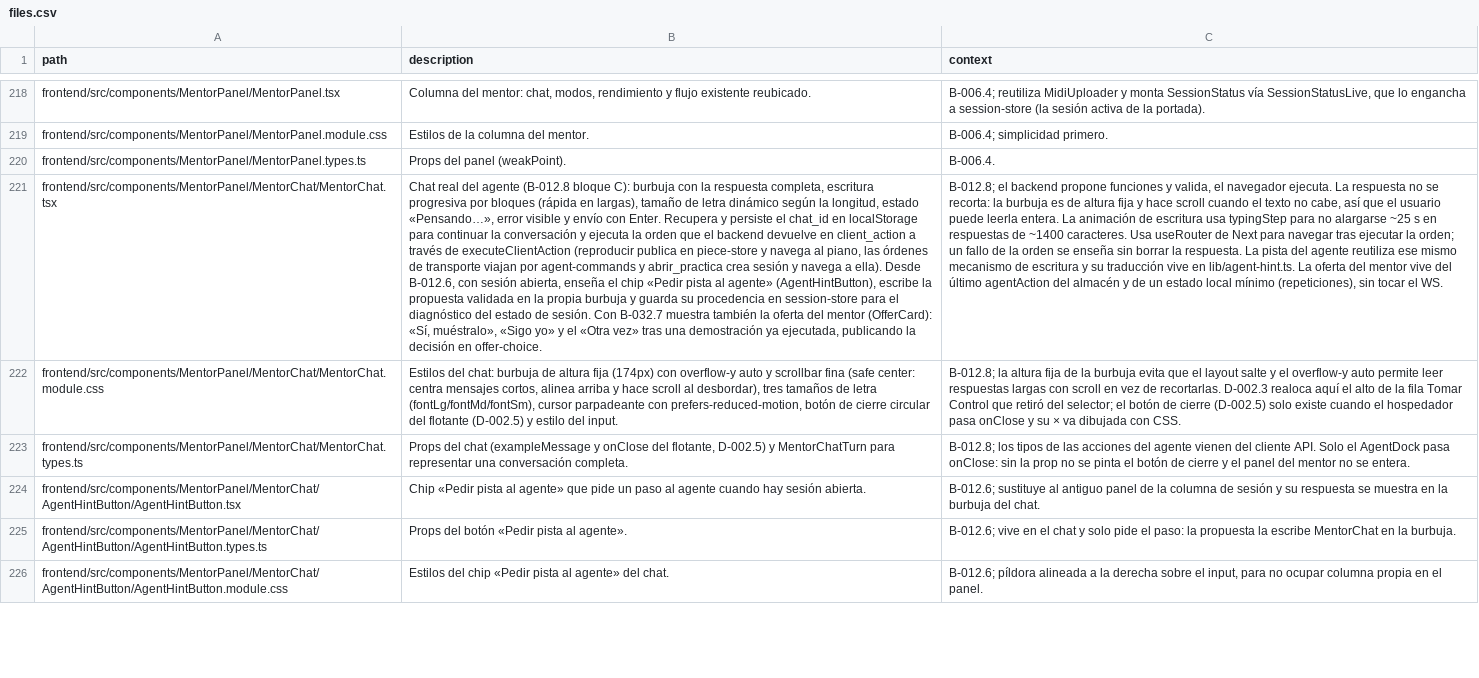
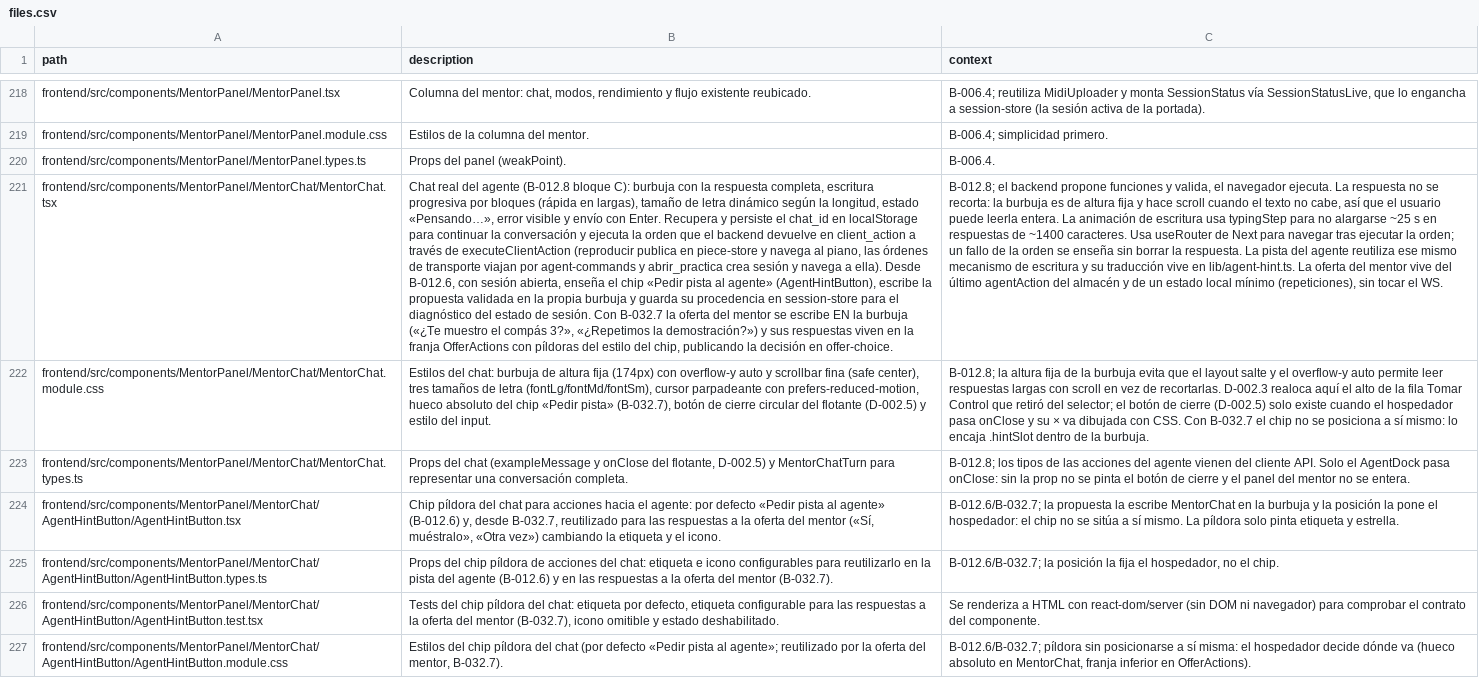
Before and after one commit to andrupax94/PianoMentor-IA, a CSV file: docs/architecture/files.csv, drawn as a sheet; only a part is shown, gaps mark what is left out; addresses are those after the commit; the diff covers the shown part only; the diff names each change by its address in the sheet, - before the commit and + after, or states it on an @@ line.

Commit message:
refactor(B-032.7): la oferta vive en la burbuja del chat
La pregunta del mentor se escribe en la propia burbuja (««¿Te muestro el compás 3?»/«¿Repetimos la demostración?»), sin caja aparte y sin tecleo. Las respuestas pasan a ser píldoras del estilo del chip: AgentHintButton se generaliza (label + icon) y el chip deja de posicionarse a sí mismo (el hueco absoluto lo pone MentorChat); la nueva franja OfferActions va a todo el ancho de la burbuja en una sola línea y, si el espacio no da, con container query baja el font-size y se oculta el icono sin apilarse. Se retira OfferCard.

```diff
--- a/docs/architecture/files.csv
+++ b/docs/architecture/files.csv
-B221 (description): …Con B-032.7 muestra también la oferta del mentor (OfferCard): «Sí, muéstralo», «Sigo yo» y el «Otra vez» tras una demostración ya ejecutada, publicando la…
+B221 (description): …Con B-032.7 la oferta del mentor se escribe EN la burbuja («¿Te muestro el compás 3?», «¿Repetimos la demostración?») y sus respuestas viven en la franja OfferActions con píldoras del estilo del chip, publicando la…
-B222 (description): …fina (safe center: centra mensajes cortos, alinea arriba y hace scroll al desbordar), tres tamaños de letra (fontLg/fontMd/fontSm), cursor parpadeante con prefers-reduced-motion, botón de…
+B222 (description): …fina (safe center), tres tamaños de letra (fontLg/fontMd/fontSm), cursor parpadeante con prefers-reduced-motion, hueco absoluto del chip «Pedir pista» (B-032.7), botón de…
-C222 (context): …con CSS.
+C222 (context): …con CSS. Con B-032.7 el chip no se posiciona a sí mismo: lo encaja .hintSlot dentro de la burbuja.
-B224 (description): Chip «Pedir pista al agente» que pide un paso al agente cuando hay sesión abierta.
+B224 (description): Chip píldora del chat para acciones hacia el agente: por defecto «Pedir pista al agente» (B-012.6) y, desde B-032.7, reutilizado para las respuestas a la oferta del mentor («Sí, muéstralo», «Otra vez») cambiando la etiqueta y el icono.
-C224 (context): B-012.6; sustituye al antiguo panel de la columna de sesión y su respuesta se muestra en la burbuja del chat.
+C224 (context): B-012.6/B-032.7; la propuesta la escribe MentorChat en la burbuja y la posición la pone el hospedador: el chip no se sitúa a sí mismo. La píldora solo pinta etiqueta y estrella.
-B225 (description): Props del botón «Pedir pista al agente».
+B225 (description): Props del chip píldora de acciones del chat: etiqueta e icono configurables para reutilizarlo en la pista del agente (B-012.6) y en las respuestas a la oferta del mentor (B-032.7).
-C225 (context): B-012.6; vive en el chat y solo pide el paso: la propuesta la escribe MentorChat en la burbuja.
+C225 (context): B-012.6/B-032.7; la posición la fija el hospedador, no el chip.
+row 226: frontend/src/components/MentorPanel/MentorChat/AgentHintButton/AgentHintButton.test.tsx | Tests del chip píldora del chat: etiqueta por defecto, etiqueta configurable para las respuestas a la oferta del mentor (B-032.7), icono omitible y estado deshabilitado. | Se renderiza a HTML con react-dom/server (sin DOM ni navegador) para comprobar el contrato del componente.
-B227 (description): …del chip «Pedir pista al agente» del chat.
+B227 (description): …del chip píldora del chat (por defecto «Pedir pista al agente»; reutilizado por la oferta del mentor, B-032.7).
-C227 (context): B-012.6; píldora alineada a la derecha sobre el input, para no ocupar columna propia en el panel.
+C227 (context): B-012.6/B-032.7; píldora sin posicionarse a sí misma: el hospedador decide dónde va (hueco absoluto en MentorChat, franja inferior en OfferActions).
```
Also changed, not shown: 3 added rows, 3 removed rows and 4 edited cells elsewhere in this file, 18 other files.
